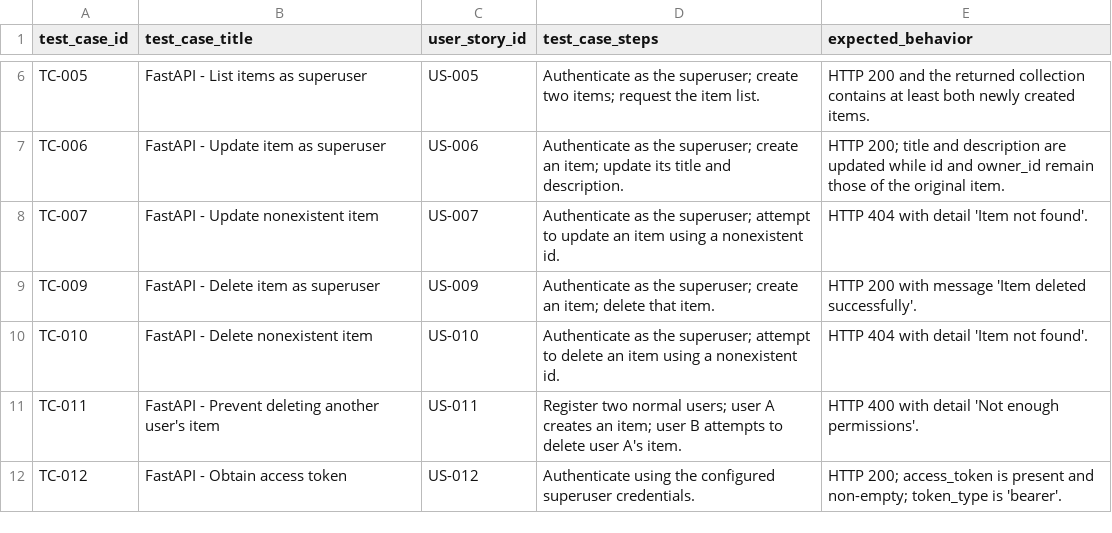
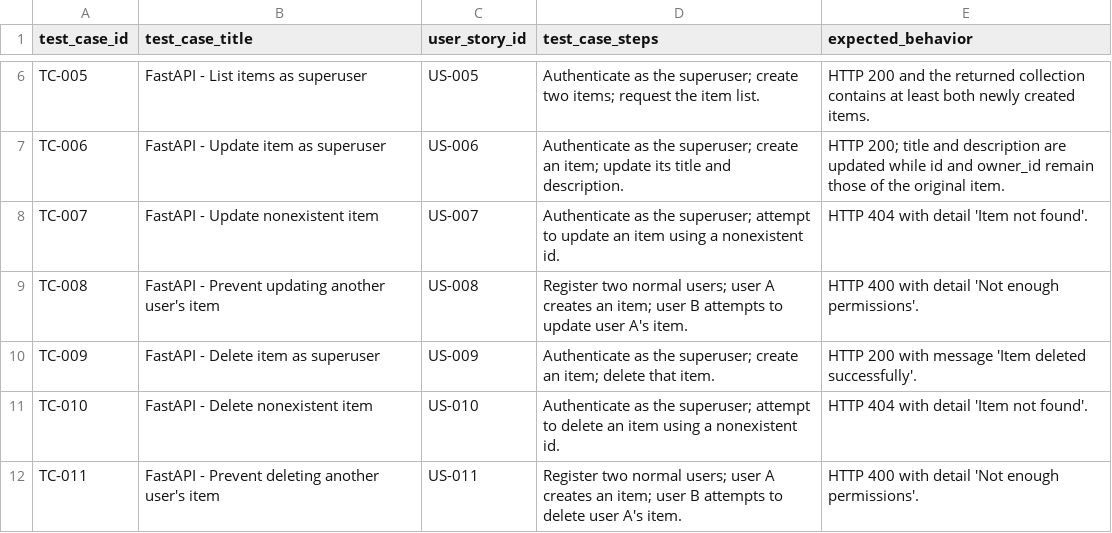
Before and after one commit to MoldovanAndrada/traceability_project, a CSV file: dataset restbench/test_cases.csv, drawn as a sheet; only a part is shown, gaps mark what is left out; the shorter side is filled out with more unchanged rows; the diff names each change by its address in the sheet, - before the commit and + after, or states it on an @@ line.

Commit message:
test

```diff
--- a/dataset restbench/test_cases.csv
+++ b/dataset restbench/test_cases.csv
+row 9: TC-008 | FastAPI - Prevent updating another user's item | US-008 | Register two normal users; user A creates an item; user B attempts to update user A's item. | HTTP 400 with detail 'Not enough permissions'.
```
